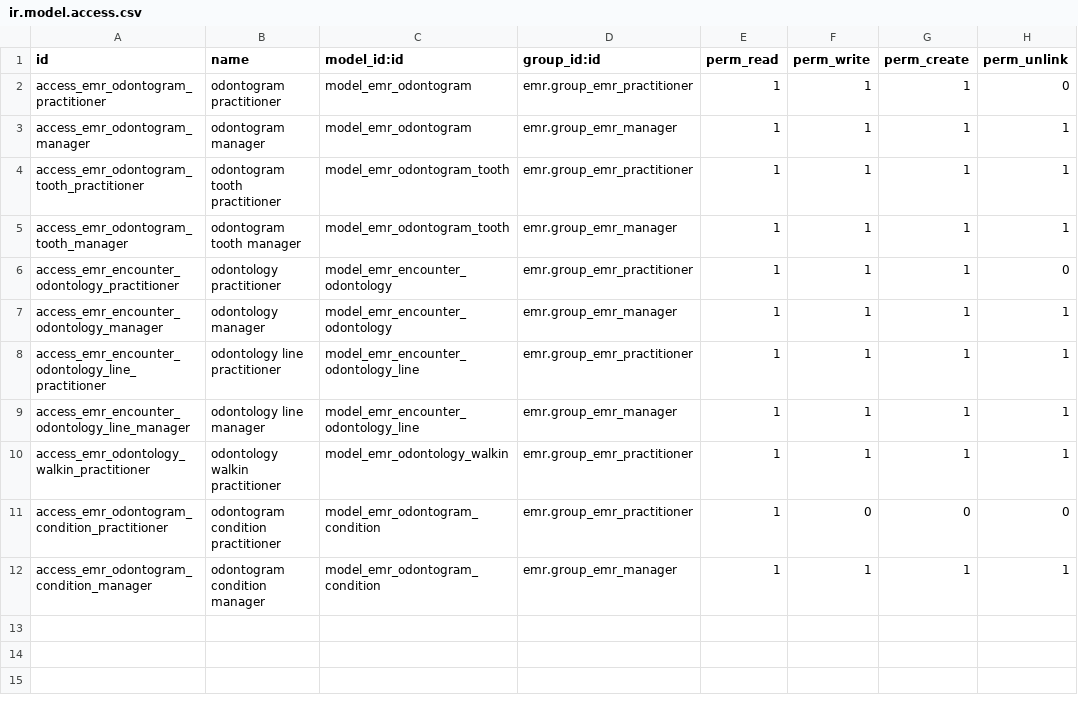
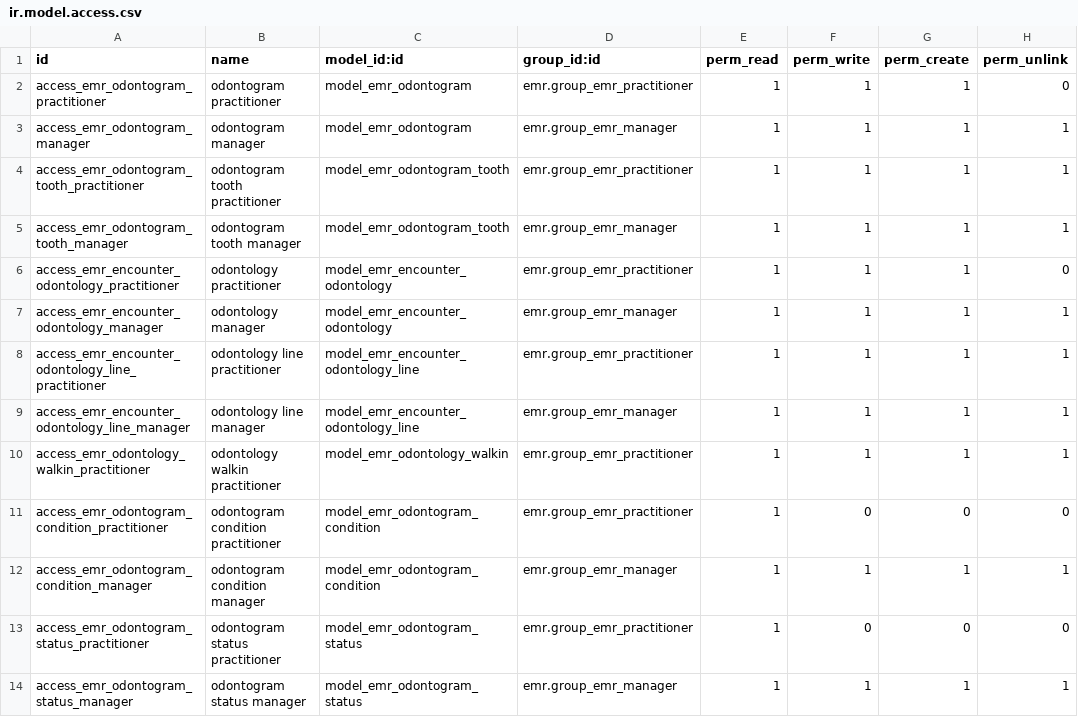
Before and after one commit to jmobiol-kai/consultorios, a CSV file: emr_odontology/security/ir.model.access.csv, drawn as a sheet.

```diff
--- a/emr_odontology/security/ir.model.access.csv
+++ b/emr_odontology/security/ir.model.access.csv
@@ -12 +12,3 @@ access_emr_odontogram_condition_practitioner,odontogram condition practitioner,m
 access_emr_odontogram_condition_manager,odontogram condition manager,model_emr_odontogram_condition,emr.group_emr_manager,1,1,1,1
+access_emr_odontogram_status_practitioner,odontogram status practitioner,model_emr_odontogram_status,emr.group_emr_practitioner,1,0,0,0
+access_emr_odontogram_status_manager,odontogram status manager,model_emr_odontogram_status,emr.group_emr_manager,1,1,1,1
```
Also changed, not shown: 11 other files.
